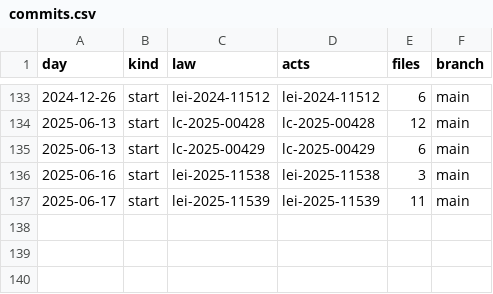
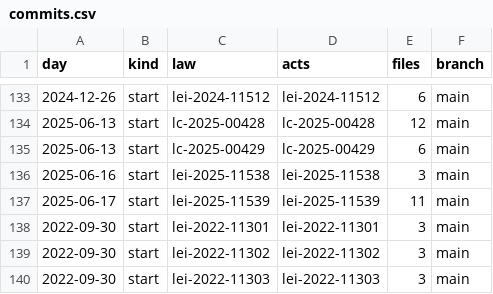
Before and after one commit to lexifina/brazil-fortaleza-city-law, a CSV file: data/commits.csv, drawn as a sheet; only a part is shown, gaps mark what is left out.

Commit message:
Documentation, tables, tools and REPRODUCE.md
Appended 3 commits to a195eaee7331; corpus sha256 0170baa4a0e67e727efa18a5cd5ec5671869f2bd396fcda126e68bba31f2cf2d, data retrieved 2026-11-06.

```diff
--- a/data/commits.csv
+++ b/data/commits.csv
@@ -137 +137,4 @@ day,kind,law,acts,files,branch
 2025-06-17,start,lei-2025-11539,lei-2025-11539,11,main
+2022-09-30,start,lei-2022-11301,lei-2022-11301,3,main
+2022-09-30,start,lei-2022-11302,lei-2022-11302,3,main
+2022-09-30,start,lei-2022-11303,lei-2022-11303,3,main
```
Also changed, not shown: data/laws.csv, 7 other files.
